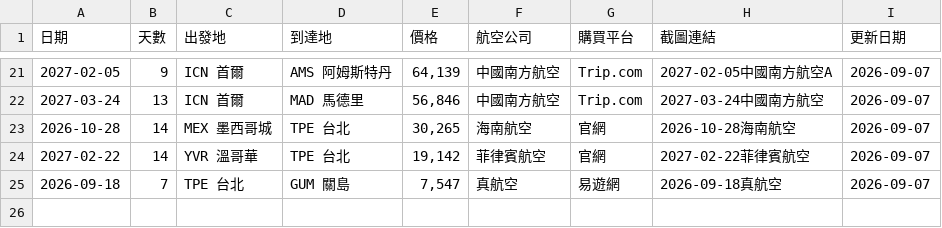
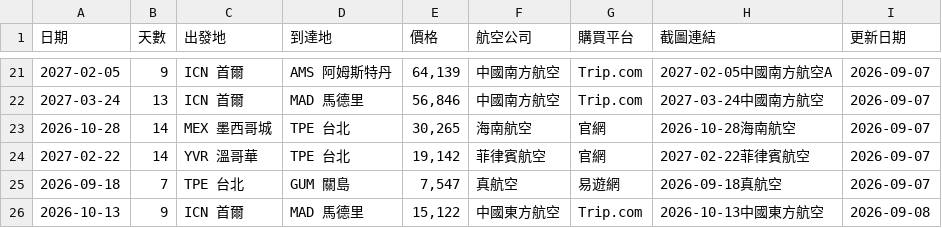
Before and after one commit to SAOJSM/FlightDealAsia, a CSV file: data/deals.csv, drawn as a sheet; only a part is shown, gaps mark what is left out.

Commit message:
chore: update deals from Telegram Bot (2026-09-07 20:34:00)

```diff
--- a/data/deals.csv
+++ b/data/deals.csv
@@ -25 +25,2 @@
 2026-09-18,7,TPE 台北,GUM 關島,"7,547",真航空,易遊網,2026-09-18真航空,2026-09-07
+2026-10-13,9,ICN 首爾,MAD 馬德里,"15,122",中國東方航空,Trip.com,2026-10-13中國東方航空,2026-09-08
```
Also changed, not shown: 7 other files.
